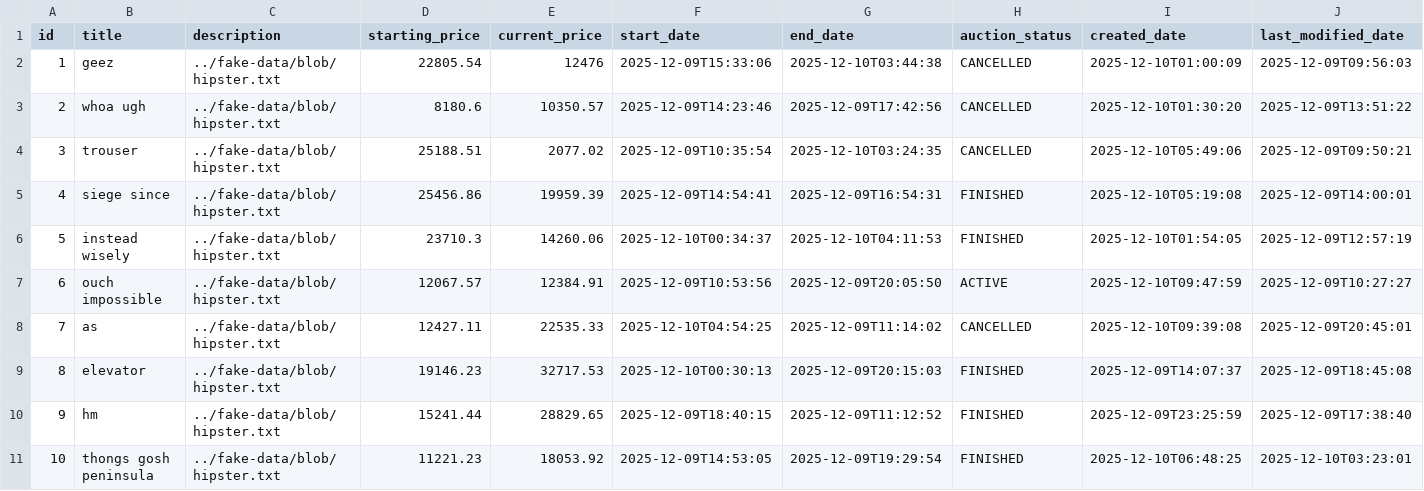
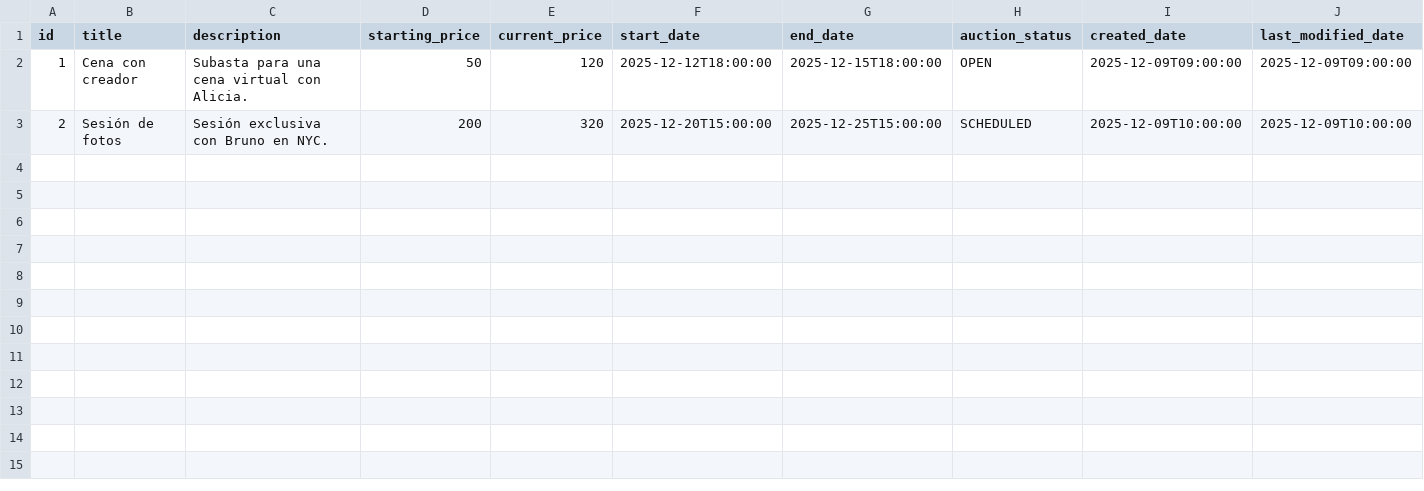
Before and after one commit to affner/monsterdam-chicks-monolith, a CSV file: src/main/resources/config/liquibase/fake-data/auction.csv, drawn as a sheet; only a part is shown; rows hold the shown columns only; the diff covers the shown part only; the diff names each change by its address in the sheet, - before the commit and + after, or states it on an @@ line.

```diff
--- a/src/main/resources/config/liquibase/fake-data/auction.csv
+++ b/src/main/resources/config/liquibase/fake-data/auction.csv
-B2 (title): geez
+B2 (title): Cena con creador
-C2 (description): ../fake-data/blob/hipster.txt
+C2 (description): Subasta para una cena virtual con Alicia.
-D2 (starting_price): 22805.54
+D2 (starting_price): 50
-E2 (current_price): 12476
+E2 (current_price): 120
-F2 (start_date): 2025-12-09T15:33:06
+F2 (start_date): 2025-12-12T18:00:00
-G2 (end_date): 2025-12-10T03:44:38
+G2 (end_date): 2025-12-15T18:00:00
-H2 (auction_status): CANCELLED
+H2 (auction_status): OPEN
-I2 (created_date): 2025-12-10T01:00:09
+I2 (created_date): 2025-12-09T09:00:00
-J2 (last_modified_date): 2025-12-09T09:56:03
+J2 (last_modified_date): 2025-12-09T09:00:00
-B3 (title): whoa ugh
+B3 (title): Sesión de fotos
-C3 (description): ../fake-data/blob/hipster.txt
+C3 (description): Sesión exclusiva con Bruno en NYC.
-D3 (starting_price): 8180.6
+D3 (starting_price): 200
-E3 (current_price): 10350.57
+E3 (current_price): 320
-F3 (start_date): 2025-12-09T14:23:46
+F3 (start_date): 2025-12-20T15:00:00
-G3 (end_date): 2025-12-09T17:42:56
+G3 (end_date): 2025-12-25T15:00:00
-H3 (auction_status): CANCELLED
+H3 (auction_status): SCHEDULED
-I3 (created_date): 2025-12-10T01:30:20
+I3 (created_date): 2025-12-09T10:00:00
-J3 (last_modified_date): 2025-12-09T13:51:22
+J3 (last_modified_date): 2025-12-09T10:00:00
-row 4: 3 | trouser | ../fake-data/blob/hipster.txt | 25188.51 | 2077.02 | 2025-12-09T10:35:54 | 2025-12-10T03:24:35 | CANCELLED | 2025-12-10T05:49:06 | 2025-12-09T09:50:21
-row 5: 4 | siege since | ../fake-data/blob/hipster.txt | 25456.86 | 19959.39 | 2025-12-09T14:54:41 | 2025-12-09T16:54:31 | FINISHED | 2025-12-10T05:19:08 | 2025-12-09T14:00:01
-row 6: 5 | instead wisely | ../fake-data/blob/hipster.txt | 23710.3 | 14260.06 | 2025-12-10T00:34:37 | 2025-12-10T04:11:53 | FINISHED | 2025-12-10T01:54:05 | 2025-12-09T12:57:19
-row 7: 6 | ouch impossible | ../fake-data/blob/hipster.txt | 12067.57 | 12384.91 | 2025-12-09T10:53:56 | 2025-12-09T20:05:50 | ACTIVE | 2025-12-10T09:47:59 | 2025-12-09T10:27:27
-row 8: 7 | as | ../fake-data/blob/hipster.txt | 12427.11 | 22535.33 | 2025-12-10T04:54:25 | 2025-12-09T11:14:02 | CANCELLED | 2025-12-10T09:39:08 | 2025-12-09T20:45:01
-row 9: 8 | elevator | ../fake-data/blob/hipster.txt | 19146.23 | 32717.53 | 2025-12-10T00:30:13 | 2025-12-09T20:15:03 | FINISHED | 2025-12-09T14:07:37 | 2025-12-09T18:45:08
-row 10: 9 | hm | ../fake-data/blob/hipster.txt | 15241.44 | 28829.65 | 2025-12-09T18:40:15 | 2025-12-09T11:12:52 | FINISHED | 2025-12-09T23:25:59 | 2025-12-09T17:38:40
-row 11: 10 | thongs gosh peninsula | ../fake-data/blob/hipster.txt | 11221.23 | 18053.92 | 2025-12-09T14:53:05 | 2025-12-09T19:29:54 | FINISHED | 2025-12-10T06:48:25 | 2025-12-10T03:23:01
```
Also changed, not shown: 5 edited cells elsewhere in this file, src/main/resources/config/liquibase/fake-data/admin_system_configs.csv, src/main/resources/config/liquibase/fake-data/assistance_ticket.csv, 55 other files.
